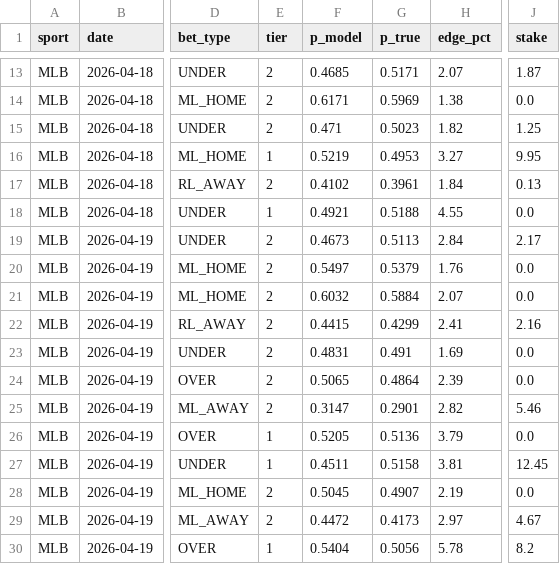
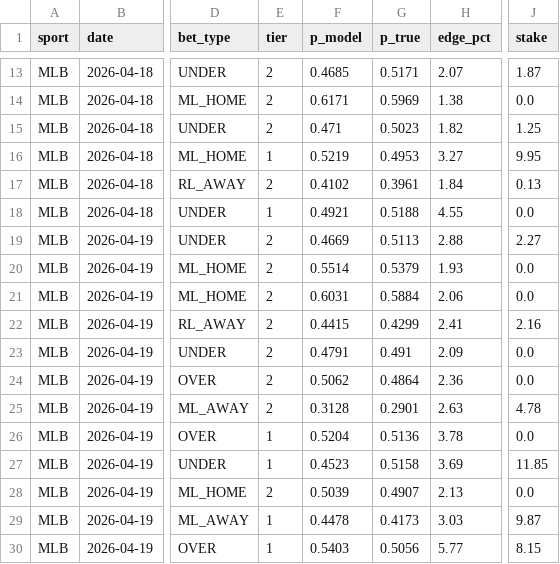
Before and after one commit to dgarcia2424/wizard-picks, a CSV file: clv_audit.csv, drawn as a sheet; only a part is shown, gaps mark what is left out; the diff names each change by its address in the sheet, - before the commit and + after, or states it on an @@ line.

```diff
--- a/clv_audit.csv
+++ b/clv_audit.csv
-F19 (p_model): 0.4673
+F19 (p_model): 0.4669
-H19 (edge_pct): 2.84
+H19 (edge_pct): 2.88
-J19 (stake): 2.17
+J19 (stake): 2.27
-F20 (p_model): 0.5497
+F20 (p_model): 0.5514
-H20 (edge_pct): 1.76
+H20 (edge_pct): 1.93
-F21 (p_model): 0.6032
+F21 (p_model): 0.6031
-H21 (edge_pct): 2.07
+H21 (edge_pct): 2.06
-F23 (p_model): 0.4831
+F23 (p_model): 0.4791
-H23 (edge_pct): 1.69
+H23 (edge_pct): 2.09
-F24 (p_model): 0.5065
+F24 (p_model): 0.5062
-H24 (edge_pct): 2.39
+H24 (edge_pct): 2.36
-F25 (p_model): 0.3147
+F25 (p_model): 0.3128
-H25 (edge_pct): 2.82
+H25 (edge_pct): 2.63
-J25 (stake): 5.46
+J25 (stake): 4.78
-F26 (p_model): 0.5205
+F26 (p_model): 0.5204
-H26 (edge_pct): 3.79
+H26 (edge_pct): 3.78
-F27 (p_model): 0.4511
+F27 (p_model): 0.4523
-H27 (edge_pct): 3.81
+H27 (edge_pct): 3.69
-J27 (stake): 12.45
+J27 (stake): 11.85
-F28 (p_model): 0.5045
+F28 (p_model): 0.5039
-H28 (edge_pct): 2.19
+H28 (edge_pct): 2.13
-E29 (tier): 2
+E29 (tier): 1
-F29 (p_model): 0.4472
+F29 (p_model): 0.4478
-H29 (edge_pct): 2.97
+H29 (edge_pct): 3.03
-J29 (stake): 4.67
+J29 (stake): 9.87
-F30 (p_model): 0.5404
+F30 (p_model): 0.5403
-H30 (edge_pct): 5.78
+H30 (edge_pct): 5.77
-J30 (stake): 8.2
+J30 (stake): 8.15
```
Also changed, not shown: daily_cards/daily_card_2026-04-19.csv, kprop_tracker_2026.csv, 10 other files.
